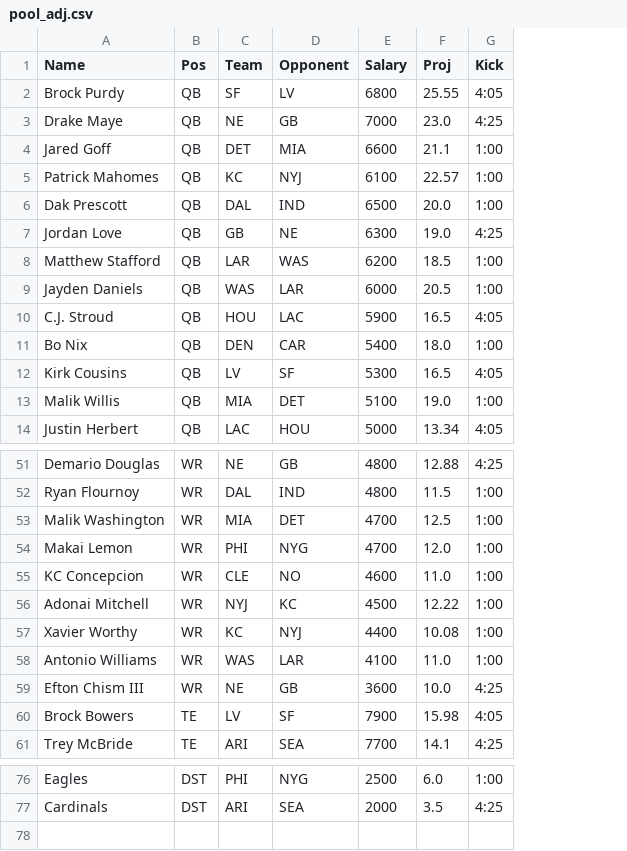
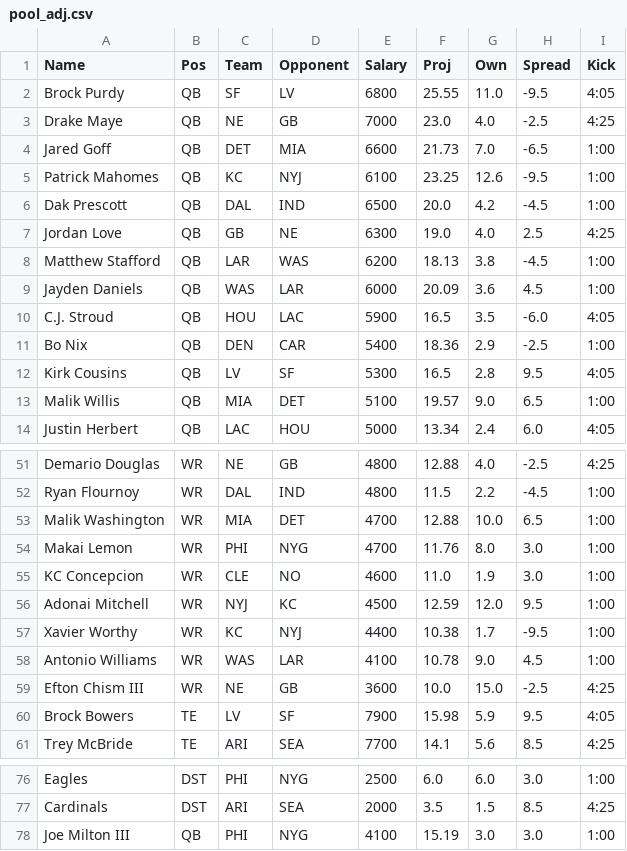
Before and after one commit to kendalleaddy8-ui/kendalleddy8.github.io, a CSV file: dfs/2026-wk09/pool_adj.csv, drawn as a sheet; only a part is shown, gaps mark what is left out; the diff covers the shown part only; the diff names each change by its address in the sheet, - before the commit and + after, or states it on an @@ line.

```diff
--- a/dfs/2026-wk09/pool_adj.csv
+++ b/dfs/2026-wk09/pool_adj.csv
+column G (Own), rows 2-14: 11.0 | 4.0 | 7.0 | 12.6 | 4.2 | 4.0 | 3.8 | 3.6 | 3.5 | 2.9 | 2.8 | 9.0 | 2.4; rows 51-61: 4.0 | 2.2 | 10.0 | 8.0 | 1.9 | 12.0 | 1.7 | 9.0 | 15.0 | 5.9 | 5.6; rows 76-77: 6.0 | 1.5
+column H (Spread), rows 2-14: -9.5 | -2.5 | -6.5 | -9.5 | -4.5 | 2.5 | -4.5 | 4.5 | -6.0 | -2.5 | 9.5 | 6.5 | 6.0; rows 51-61: -2.5 | -4.5 | 6.5 | 3.0 | 3.0 | 9.5 | -9.5 | 4.5 | -2.5 | 9.5 | 8.5; rows 76-77: 3.0 | 8.5
-F4 (Proj): 21.1
+F4 (Proj): 21.73
-F5 (Proj): 22.57
+F5 (Proj): 23.25
-F8 (Proj): 18.5
+F8 (Proj): 18.13
-F9 (Proj): 20.5
+F9 (Proj): 20.09
-F11 (Proj): 18.0
+F11 (Proj): 18.36
-F13 (Proj): 19.0
+F13 (Proj): 19.57
-F53 (Proj): 12.5
+F53 (Proj): 12.88
-F54 (Proj): 12.0
+F54 (Proj): 11.76
-F56 (Proj): 12.22
+F56 (Proj): 12.59
-F57 (Proj): 10.08
+F57 (Proj): 10.38
-F58 (Proj): 11.0
+F58 (Proj): 10.78
+row 78: Joe Milton III | QB | PHI | NYG | 4100 | 15.19 | 3.0 | 3.0 | 1:00
```
Also changed, not shown: 18 edited cells elsewhere in this file, 10 other files.
